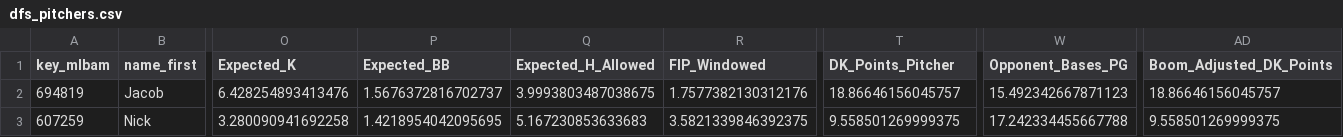
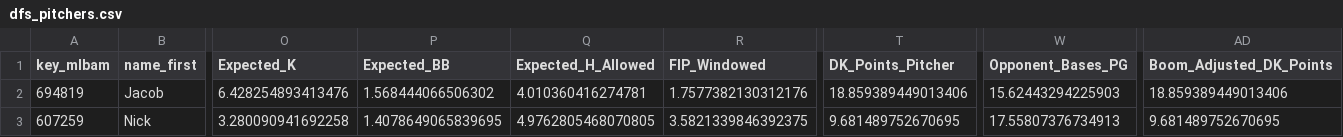
Before and after one commit to JMerchen/mlb_metrics, a CSV file: docs/data/dfs_pitchers.csv, drawn as a sheet; only a part is shown, gaps mark what is left out; the diff names each change by its address in the sheet, - before the commit and + after, or states it on an @@ line.

```diff
--- a/docs/data/dfs_pitchers.csv
+++ b/docs/data/dfs_pitchers.csv
-P2 (Expected_BB): 1.5676372816702737
+P2 (Expected_BB): 1.568444066506302
-Q2 (Expected_H_Allowed): 3.9993803487038675
+Q2 (Expected_H_Allowed): 4.010360416274781
-T2 (DK_Points_Pitcher): 18.86646156045757
+T2 (DK_Points_Pitcher): 18.859389449013406
-W2 (Opponent_Bases_PG): 15.492342667871123
+W2 (Opponent_Bases_PG): 15.62443294225903
-AD2 (Boom_Adjusted_DK_Points): 18.86646156045757
+AD2 (Boom_Adjusted_DK_Points): 18.859389449013406
-P3 (Expected_BB): 1.4218954042095695
+P3 (Expected_BB): 1.4078649065839695
-Q3 (Expected_H_Allowed): 5.167230853633683
+Q3 (Expected_H_Allowed): 4.9762805468070805
-T3 (DK_Points_Pitcher): 9.558501269999375
+T3 (DK_Points_Pitcher): 9.681489752670695
-W3 (Opponent_Bases_PG): 17.242334455667788
+W3 (Opponent_Bases_PG): 17.55807376734913
-AD3 (Boom_Adjusted_DK_Points): 9.558501269999375
+AD3 (Boom_Adjusted_DK_Points): 9.681489752670695
```
Also changed, not shown: docs/data/confidence.csv, docs/data/pave.csv, 4 other files.
